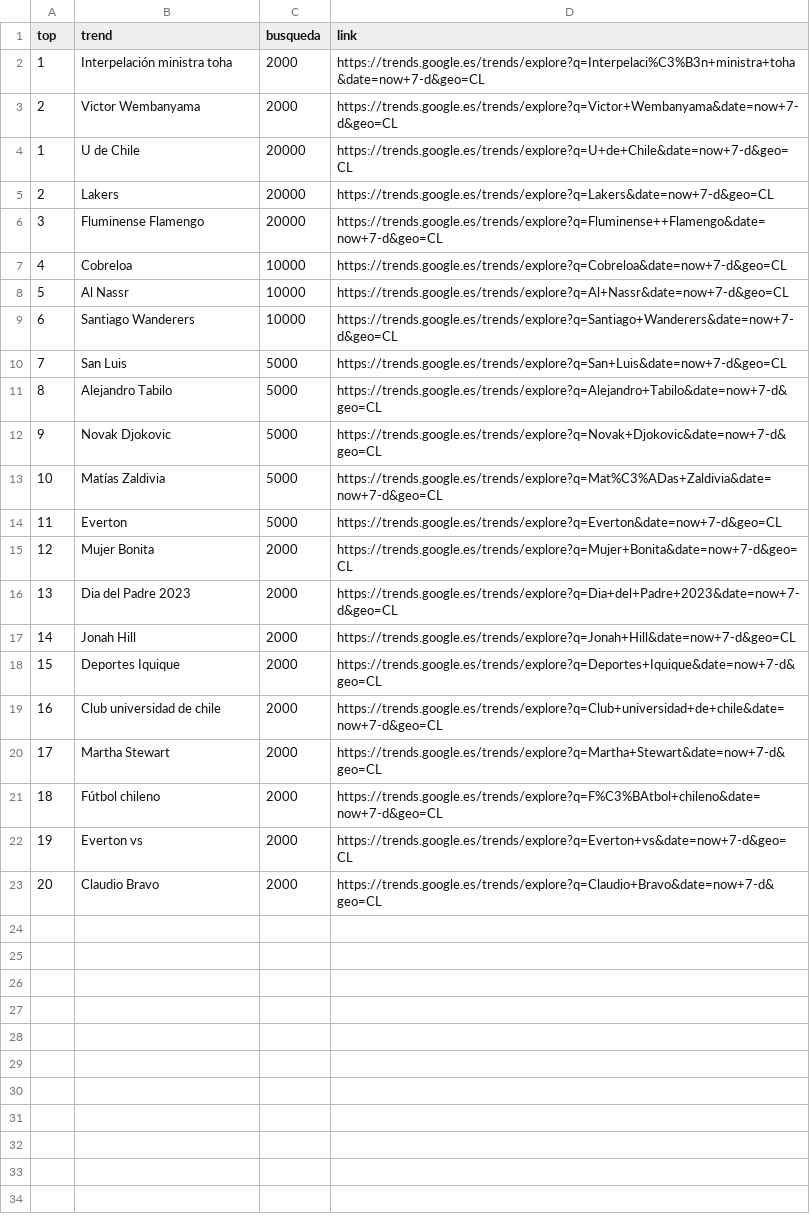
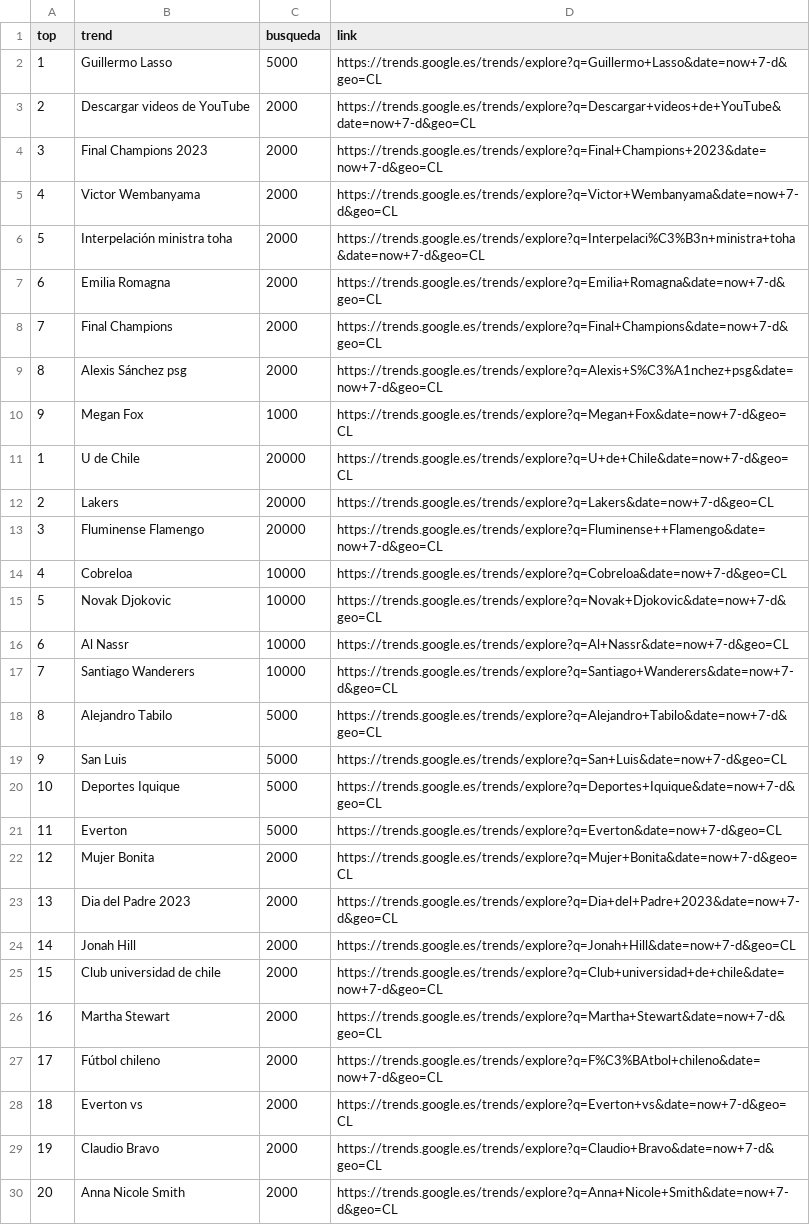
Before and after one commit to cristian-data-science/social_spider_app, a CSV file: resultados/google.csv, drawn as a sheet; removed rows and columns are numbered as before the commit, all else as after; the diff names each change by its address in the sheet, - before the commit and + after, or states it on an @@ line.

Commit message:
results update

```diff
--- a/resultados/google.csv
+++ b/resultados/google.csv
+row 2: 1 | Guillermo Lasso | 5000 | https://trends.google.es/trends/explore?q=Guillermo+Lasso&date=now+7-d&geo=CL
+row 3: 2 | Descargar videos de YouTube | 2000 | https://trends.google.es/trends/explore?q=Descargar+videos+de+YouTube&date=now+7-d&geo=CL
+row 4: 3 | Final Champions 2023 | 2000 | https://trends.google.es/trends/explore?q=Final+Champions+2023&date=now+7-d&geo=CL
+row 5: 4 | Victor Wembanyama | 2000 | https://trends.google.es/trends/explore?q=Victor+Wembanyama&date=now+7-d&geo=CL
@@ column A (top) renumbered between rows 6 and 29 @@
-B7 (trend): Victor Wembanyama
+B7 (trend): Emilia Romagna
-D7 (link): https://trends.google.es/trends/explore?q=Victor+Wembanyama&date=now+7-d&geo=CL
+D7 (link): https://trends.google.es/trends/explore?q=Emilia+Romagna&date=now+7-d&geo=CL
+row 8: 7 | Final Champions | 2000 | https://trends.google.es/trends/explore?q=Final+Champions&date=now+7-d&geo=CL
+row 9: 8 | Alexis Sánchez psg | 2000 | https://trends.google.es/trends/explore?q=Alexis+S%C3%A1nchez+psg&date=now+7-d&geo=CL
+row 10: 9 | Megan Fox | 1000 | https://trends.google.es/trends/explore?q=Megan+Fox&date=now+7-d&geo=CL
+row 15: 5 | Novak Djokovic | 10000 | https://trends.google.es/trends/explore?q=Novak+Djokovic&date=now+7-d&geo=CL
+row 18: 8 | Alejandro Tabilo | 5000 | https://trends.google.es/trends/explore?q=Alejandro+Tabilo&date=now+7-d&geo=CL
-B20 (trend): Alejandro Tabilo
+B20 (trend): Deportes Iquique
-D20 (link): https://trends.google.es/trends/explore?q=Alejandro+Tabilo&date=now+7-d&geo=CL
+D20 (link): https://trends.google.es/trends/explore?q=Deportes+Iquique&date=now+7-d&geo=CL
-row 12: 9 | Novak Djokovic | 5000 | https://trends.google.es/trends/explore?q=Novak+Djokovic&date=now+7-d&geo=CL
-row 13: 10 | Matías Zaldivia | 5000 | https://trends.google.es/trends/explore?q=Mat%C3%ADas+Zaldivia&date=now+7-d&geo=CL
-row 18: 15 | Deportes Iquique | 2000 | https://trends.google.es/trends/explore?q=Deportes+Iquique&date=now+7-d&geo=CL
+row 30: 20 | Anna Nicole Smith | 2000 | https://trends.google.es/trends/explore?q=Anna+Nicole+Smith&date=now+7-d&geo=CL
```
